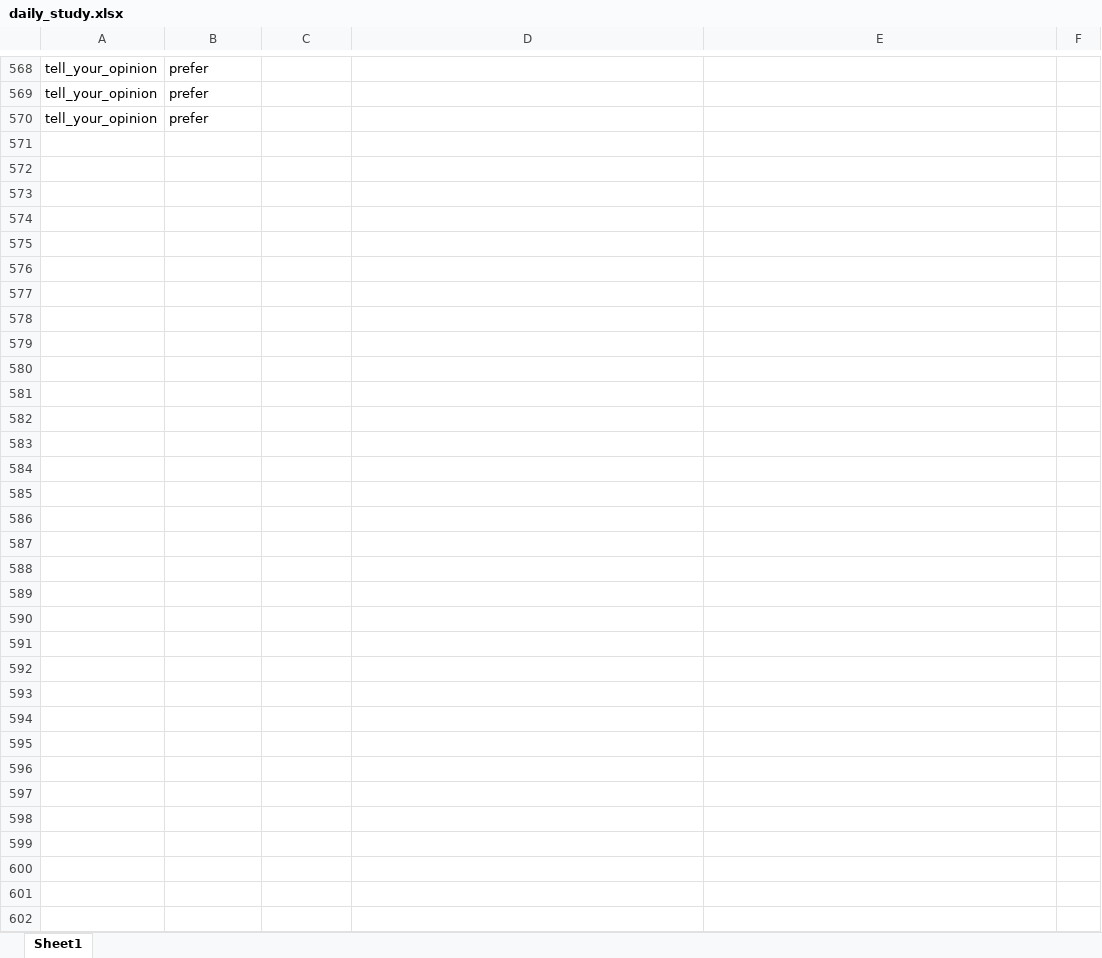
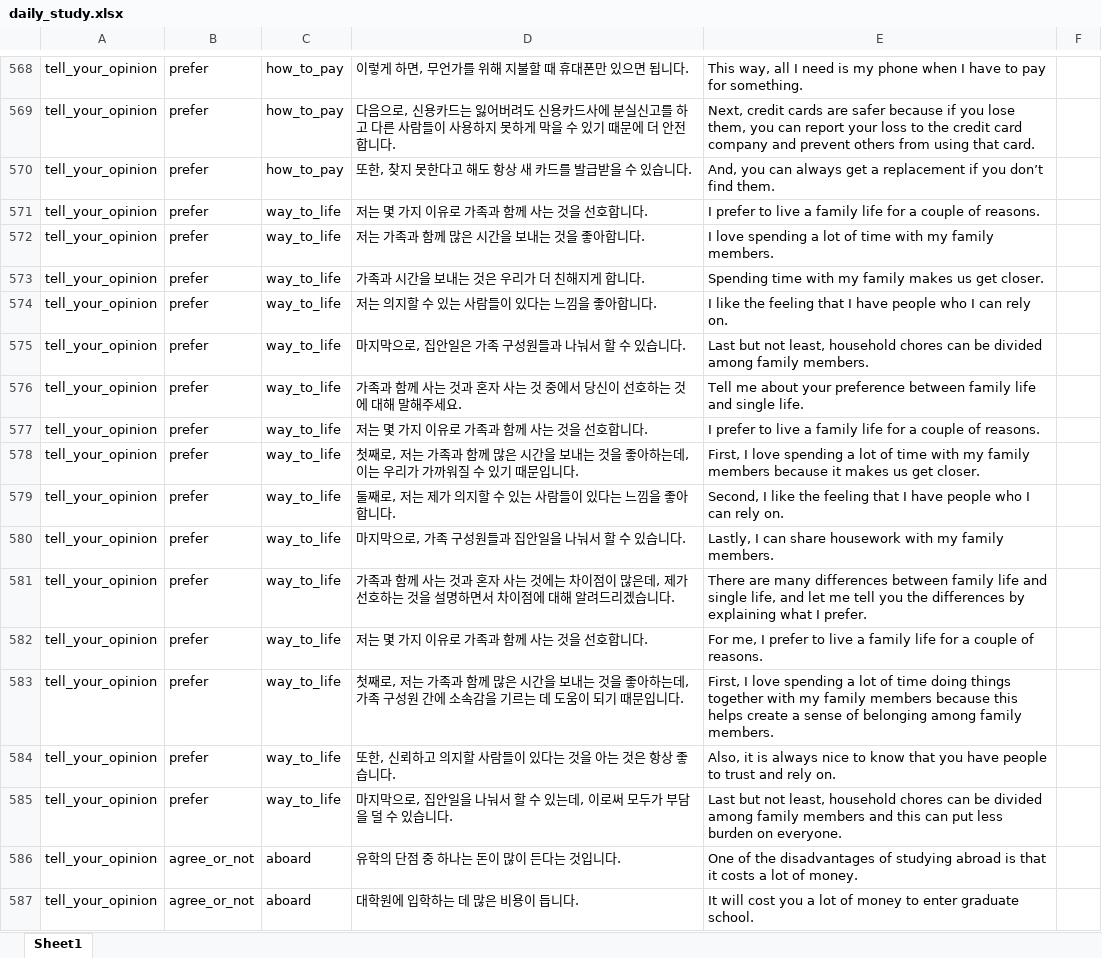
Before and after one commit to prettyky2/spa_study_app, an Excel workbook: app/src/main/assets/daily_study.xlsx, sheet Sheet1, drawn as a sheet; only a part is shown, gaps mark what is left out; values as stored, in another font and other column widths than the file's, no borders; the diff covers the shown part only; the diff names each change by its address in the sheet, - before the commit and + after, or states it on an @@ line.

```diff
--- a/app/src/main/assets/daily_study.xlsx (sheet Sheet1)
+++ b/app/src/main/assets/daily_study.xlsx (sheet Sheet1)
-C568:C570: (empty)
+C568:C570: how_to_pay
-D568: (empty)
+D568: 이렇게 하면, 무언가를 위해 지불할 때 휴대폰만 있으면 됩니다.
-E568: (empty)
+E568: This way, all I need is my phone when I have to pay for something.
-D569: (empty)
+D569: 다음으로, 신용카드는 잃어버려도 신용카드사에 분실신고를 하고 다른 사람들이 사용하지 못하게 막을 수 있기 때문에 더 안전합니다.
-E569: (empty)
+E569: Next, credit cards are safer because if you lose them, you can report your loss to the credit card company and prevent others from using that card.
-D570: (empty)
+D570: 또한, 찾지 못한다고 해도 항상 새 카드를 발급받을 수 있습니다.
-E570: (empty)
+E570: And, you can always get a replacement if you don’t find them.
+row 571: tell_your_opinion | prefer | way_to_life | 저는 몇 가지 이유로 가족과 함께 사는 것을 선호합니다. | I prefer to live a family life for a couple of reasons.
+row 572: tell_your_opinion | prefer | way_to_life | 저는 가족과 함께 많은 시간을 보내는 것을 좋아합니다. | I love spending a lot of time with my family members.
+row 573: tell_your_opinion | prefer | way_to_life | 가족과 시간을 보내는 것은 우리가 더 친해지게 합니다. | Spending time with my family makes us get closer.
+row 574: tell_your_opinion | prefer | way_to_life | 저는 의지할 수 있는 사람들이 있다는 느낌을 좋아합니다. | I like the feeling that I have people who I can rely on.
+row 575: tell_your_opinion | prefer | way_to_life | 마지막으로, 집안일은 가족 구성원들과 나눠서 할 수 있습니다. | Last but not least, household chores can be divided among family members.
+row 576: tell_your_opinion | prefer | way_to_life | 가족과 함께 사는 것과 혼자 사는 것 중에서 당신이 선호하는 것에 대해 말해주세요. | Tell me about your preference between family life and single life.
+row 577: tell_your_opinion | prefer | way_to_life | 저는 몇 가지 이유로 가족과 함께 사는 것을 선호합니다. | I prefer to live a family life for a couple of reasons.
+row 578: tell_your_opinion | prefer | way_to_life | 첫째로, 저는 가족과 함께 많은 시간을 보내는 것을 좋아하는데, 이는 우리가 가까워질 수 있기 때문입니다. | First, I love spending a lot of time with my family members because it makes us get closer.
+row 579: tell_your_opinion | prefer | way_to_life | 둘째로, 저는 제가 의지할 수 있는 사람들이 있다는 느낌을 좋아합니다. | Second, I like the feeling that I have people who I can rely on.
+row 580: tell_your_opinion | prefer | way_to_life | 마지막으로, 가족 구성원들과 집안일을 나눠서 할 수 있습니다. | Lastly, I can share housework with my family members.
+row 581: tell_your_opinion | prefer | way_to_life | 가족과 함께 사는 것과 혼자 사는 것에는 차이점이 많은데, 제가 선호하는 것을 설명하면서 차이점에 대해 알려드리겠습니다. | There are many differences between family life and single life, and let me tell you the differences by explaining what I prefer.
+row 582: tell_your_opinion | prefer | way_to_life | 저는 몇 가지 이유로 가족과 함께 사는 것을 선호합니다. | For me, I prefer to live a family life for a couple of reasons.
+row 583: tell_your_opinion | prefer | way_to_life | 첫째로, 저는 가족과 함께 많은 시간을 보내는 것을 좋아하는데, 가족 구성원 간에 소속감을 기르는 데 도움이 되기 때문입니다. | First, I love spending a lot of time doing things together with my family members because this helps create a sense of belonging among family members.
+row 584: tell_your_opinion | prefer | way_to_life | 또한, 신뢰하고 의지할 사람들이 있다는 것을 아는 것은 항상 좋습니다. | Also, it is always nice to know that you have people to trust and rely on.
+row 585: tell_your_opinion | prefer | way_to_life | 마지막으로, 집안일을 나눠서 할 수 있는데, 이로써 모두가 부담을 덜 수 있습니다. | Last but not least, household chores can be divided among family members and this can put less burden on everyone.
+row 586: tell_your_opinion | agree_or_not | aboard | 유학의 단점 중 하나는 돈이 많이 든다는 것입니다. | One of the disadvantages of studying abroad is that it costs a lot of money.
+row 587: tell_your_opinion | agree_or_not | aboard | 대학원에 입학하는 데 많은 비용이 듭니다. | It will cost you a lot of money to enter graduate school.
```
Also changed, not shown: 140 added rows and 33 edited cells elsewhere in this sheet, 7 other files.
